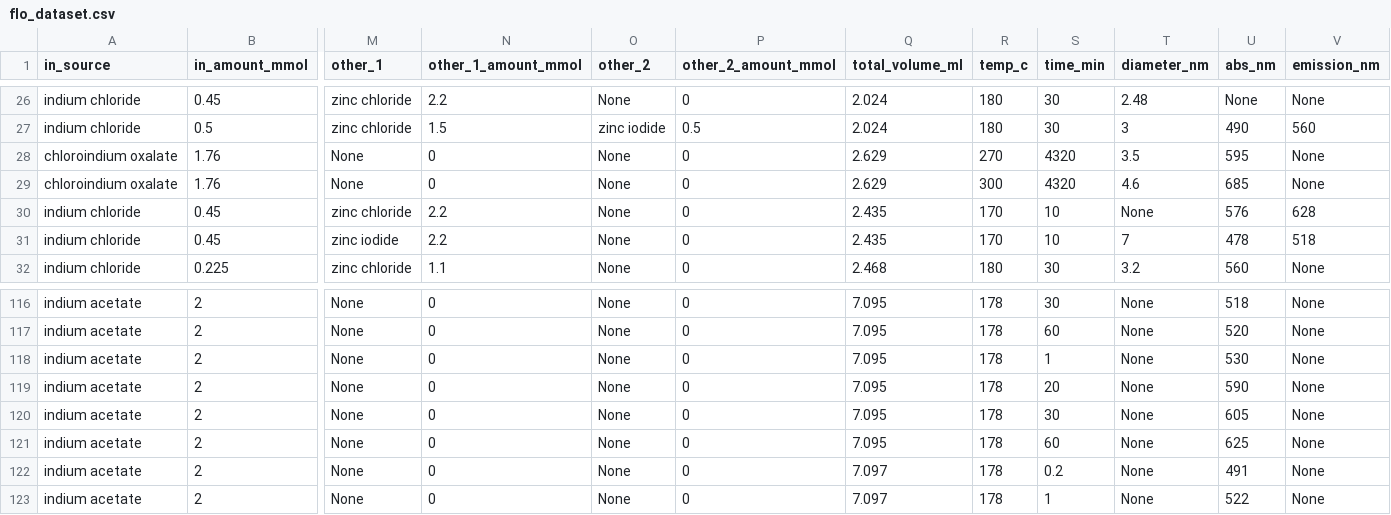
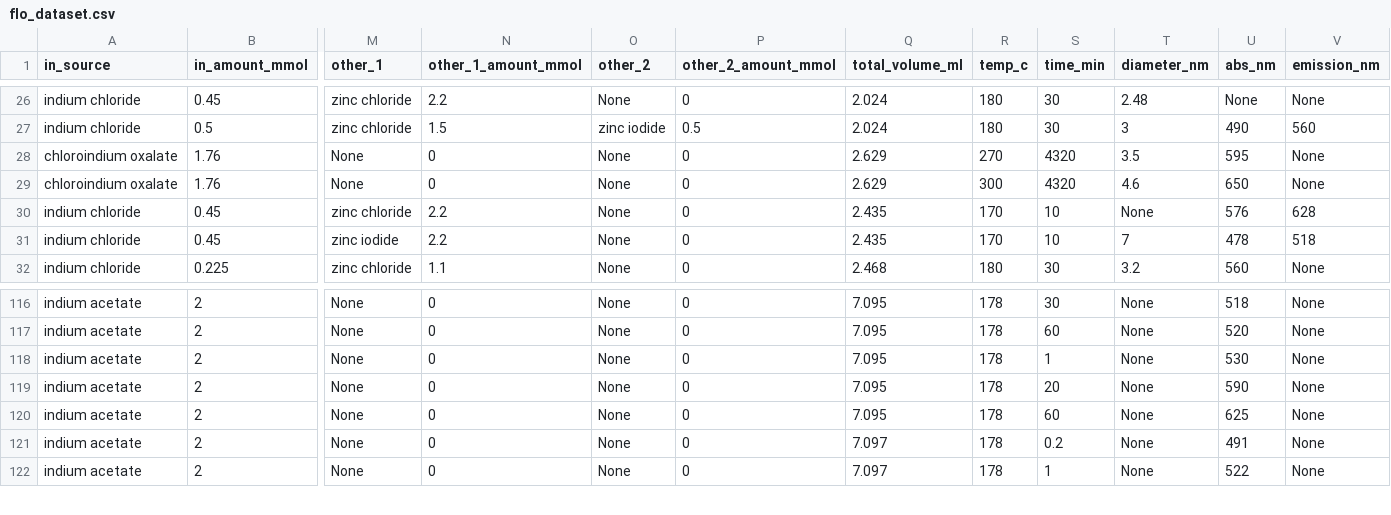
Before and after one commit to Health-Universe/Indium-Phosphide, a CSV file: dataset/flo_dataset.csv, drawn as a sheet; only a part is shown, gaps mark what is left out; rows hold the shown columns only; the diff names each change by its address in the sheet, - before the commit and + after, or states it on an @@ line.

```diff
--- a/dataset/flo_dataset.csv
+++ b/dataset/flo_dataset.csv
-U29 (abs_nm): 685
+U29 (abs_nm): 650
-row 120: indium acetate | 2 | None | 0 | None | 0 | 7.095 | 178 | 30 | None | 605 | None
```
Also changed, not shown: dataset/dataset_InP_raw.csv, 2 other files.
